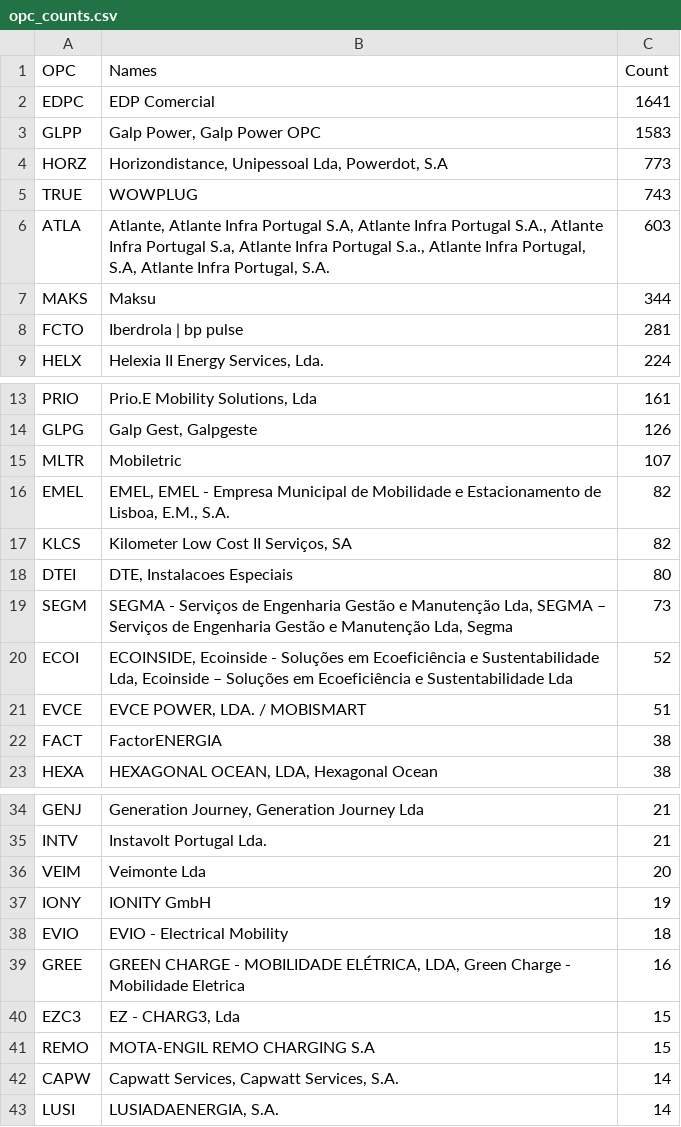
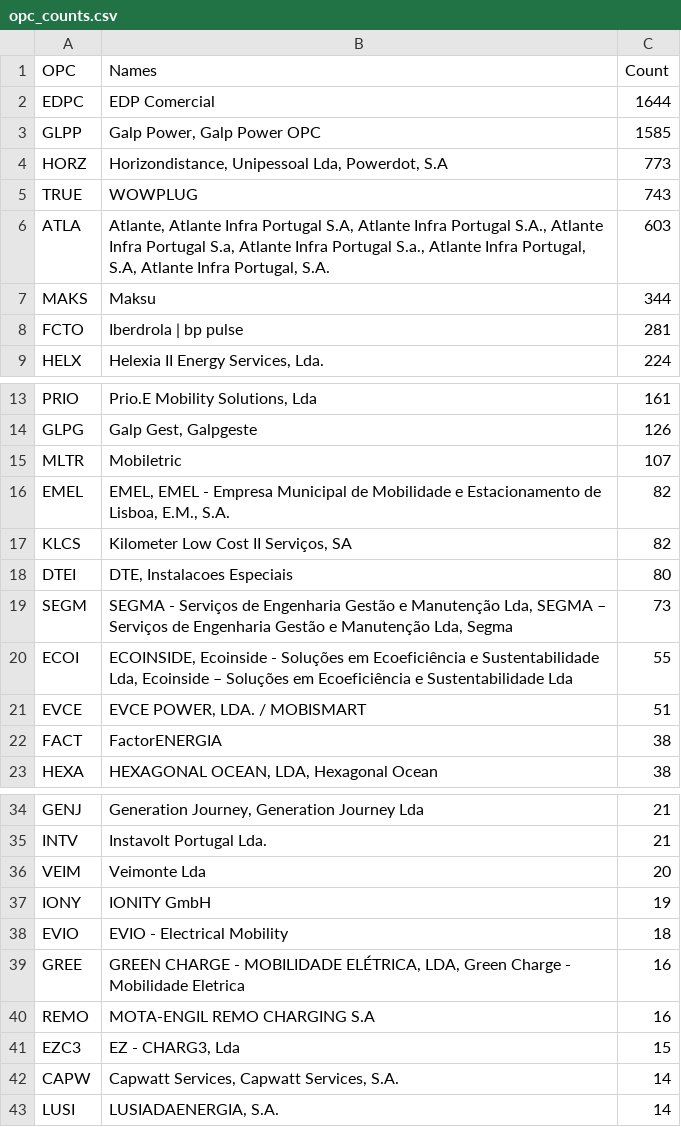
Before and after one commit to avataranedotas/get_NAP_mobie, a CSV file: opc_counts.csv, drawn as a sheet; only a part is shown, gaps mark what is left out.

```diff
--- a/opc_counts.csv
+++ b/opc_counts.csv
@@ -1,4 +1,4 @@
 OPC;Names;Count
-EDPC;EDP Comercial;1641
-GLPP;Galp Power, Galp Power OPC;1583
+EDPC;EDP Comercial;1644
+GLPP;Galp Power, Galp Power OPC;1585
 HORZ;Horizondistance, Unipessoal Lda, Powerdot, S.A;773
@@ -19,3 +19,3 @@ DTEI;DTE, Instalacoes Especiais;80
 SEGM;SEGMA - Serviços de Engenharia Gestão e Manutenção Lda, SEGMA – Serviços de Engenharia Gestão e Manutenção Lda, Segma;73
-ECOI;ECOINSIDE, Ecoinside - Soluções em Ecoeficiência e Sustentabilidade Lda, Ecoinside – Soluções em Ecoeficiência e Sustentabilidade Lda;52
+ECOI;ECOINSIDE, Ecoinside - Soluções em Ecoeficiência e Sustentabilidade Lda, Ecoinside – Soluções em Ecoeficiência e Sustentabilidade Lda;55
 EVCE;EVCE POWER, LDA. / MOBISMART;51
@@ -39,4 +39,4 @@ EVIO;EVIO - Electrical Mobility;18
 GREE;GREEN CHARGE - MOBILIDADE ELÉTRICA, LDA, Green Charge - Mobilidade Eletrica;16
+REMO;MOTA-ENGIL REMO CHARGING S.A;16
 EZC3;EZ - CHARG3, Lda ;15
-REMO;MOTA-ENGIL REMO CHARGING S.A;15
 CAPW;Capwatt Services, Capwatt Services, S.A.;14
```
Also changed, not shown: compare_GPS.tsv, opc_counts.tsv, 16 other files.
